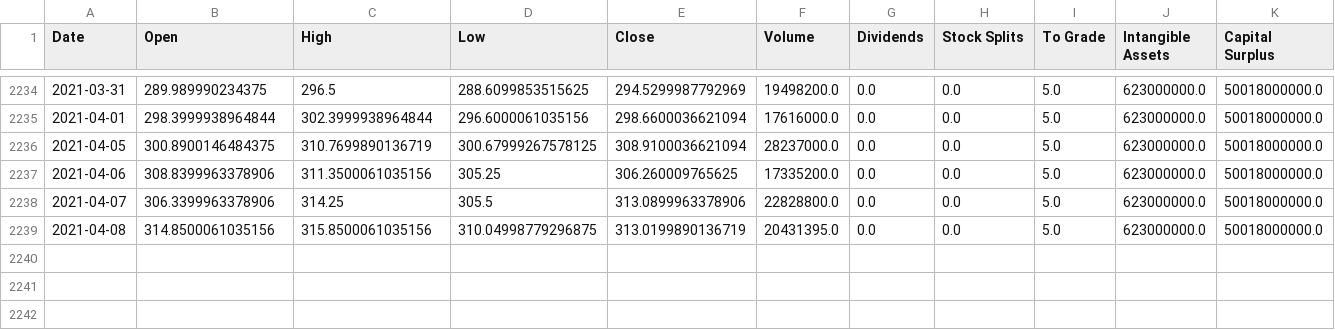
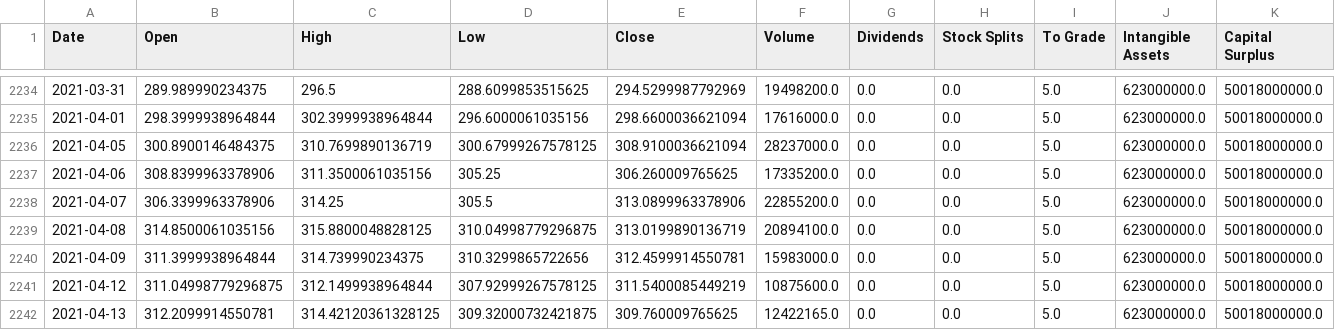
Before and after one commit to jacobmask/Stock-Predictions, a CSV file: StockCSV/FB.csv, drawn as a sheet; only a part is shown, gaps mark what is left out; rows hold the shown columns only; the diff names each change by its address in the sheet, - before the commit and + after, or states it on an @@ line.

```diff
--- a/StockCSV/FB.csv
+++ b/StockCSV/FB.csv
-F2238 (Volume): 22828800.0
+F2238 (Volume): 22855200.0
-C2239 (High): 315.8500061035156
+C2239 (High): 315.8800048828125
-F2239 (Volume): 20431395.0
+F2239 (Volume): 20894100.0
+row 2240: 2021-04-09 | 311.3999938964844 | 314.739990234375 | 310.3299865722656 | 312.4599914550781 | 15983000.0 | 0.0 | 0.0 | 5.0 | 623000000.0 | 50018000000.0
+row 2241: 2021-04-12 | 311.04998779296875 | 312.1499938964844 | 307.92999267578125 | 311.5400085449219 | 10875600.0 | 0.0 | 0.0 | 5.0 | 623000000.0 | 50018000000.0
+row 2242: 2021-04-13 | 312.2099914550781 | 314.42120361328125 | 309.32000732421875 | 309.760009765625 | 12422165.0 | 0.0 | 0.0 | 5.0 | 623000000.0 | 50018000000.0
```
Also changed, not shown: StockCSV/AMZN.csv, StockCSV/GOOGL.csv, 11 other files.
